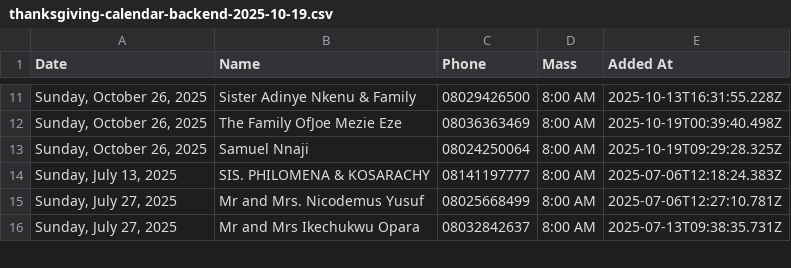
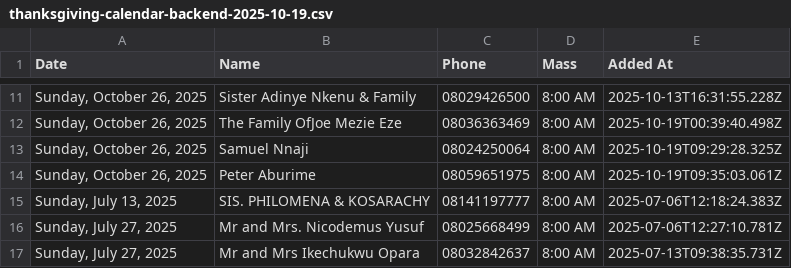
Before and after one commit to Engr-Zeus/family-harvest-vercel, a CSV file: thanksgiving-calendar-backend-2025-10-19.csv, drawn as a sheet; only a part is shown, gaps mark what is left out; the diff names each change by its address in the sheet, - before the commit and + after, or states it on an @@ line.

Commit message:
Update backend CSV: Peter Aburime added to 2025-10-26

```diff
--- a/thanksgiving-calendar-backend-2025-10-19.csv
+++ b/thanksgiving-calendar-backend-2025-10-19.csv
+row 14: Sunday, October 26, 2025 | Peter Aburime | 08059651975 | 8:00 AM | 2025-10-19T09:35:03.061Z
```
